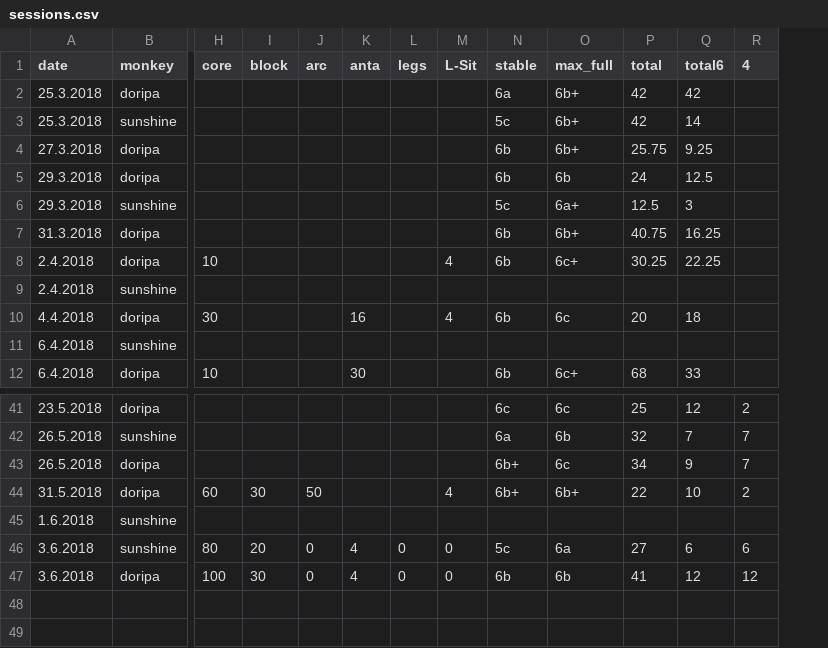
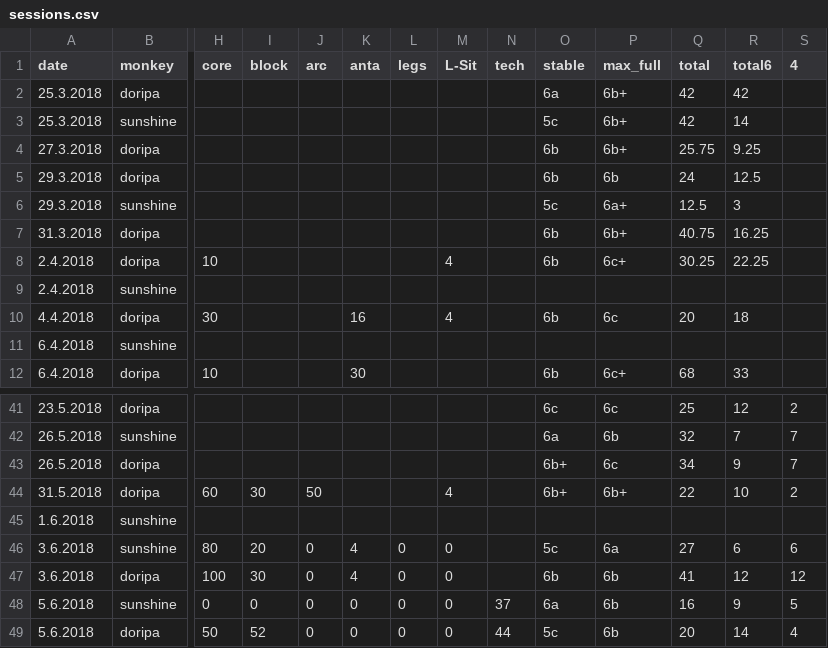
Before and after one commit to gardiac2002/monkies, a CSV file: sessions.csv, drawn as a sheet; only a part is shown, gaps mark what is left out; rows hold the shown columns only; the diff names each change by its address in the sheet, - before the commit and + after, or states it on an @@ line.

```diff
--- a/sessions.csv
+++ b/sessions.csv
+column N (tech), empty
+row 48: 5.6.2018 | sunshine | 0 | 0 | 0 | 0 | 0 | 0 | 37 | 6a | 6b | 16 | 9 | 5
+row 49: 5.6.2018 | doripa | 50 | 52 | 0 | 0 | 0 | 0 | 44 | 5c | 6b | 20 | 14 | 4
```
Also changed, not shown: 2 other files.
